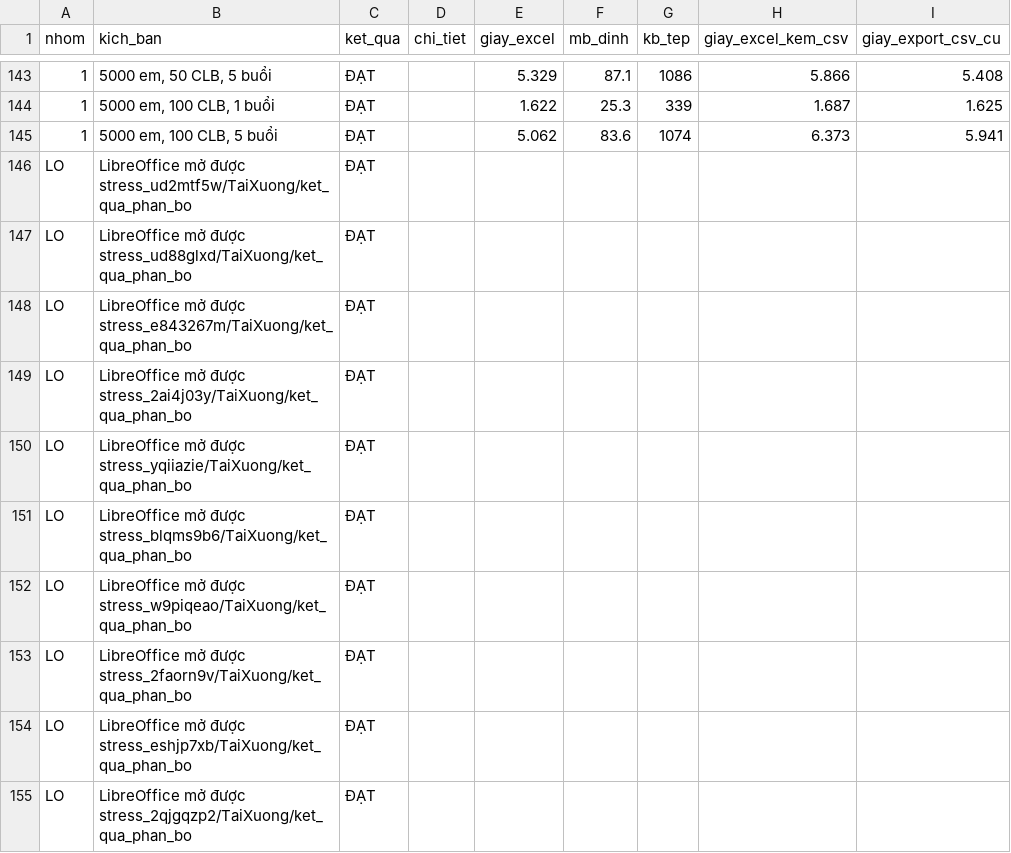
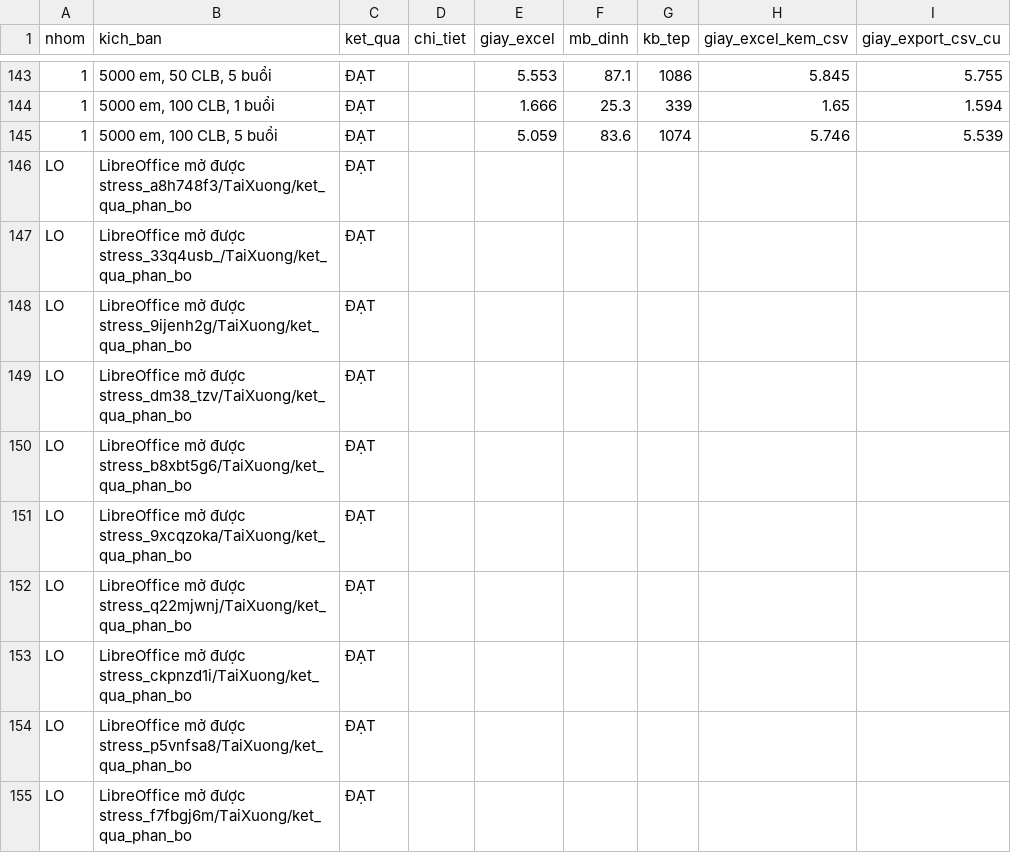
Before and after one commit to nguyenphanvantruong6969-arch/rbda-kiosk, a CSV file: du_lieu_test/thu_tai/ket_qua_stress_xuat.csv, drawn as a sheet; only a part is shown, gaps mark what is left out; the diff covers the shown part only.

```diff
--- a/du_lieu_test/thu_tai/ket_qua_stress_xuat.csv
+++ b/du_lieu_test/thu_tai/ket_qua_stress_xuat.csv
@@ -143,13 +143,13 @@
-1,"5000 em, 50 CLB, 5 buổi",ĐẠT,,5.329,87.1,1086,5.866,5.408
-1,"5000 em, 100 CLB, 1 buổi",ĐẠT,,1.622,25.3,339,1.687,1.625
-1,"5000 em, 100 CLB, 5 buổi",ĐẠT,,5.062,83.6,1074,6.373,5.941
-LO,LibreOffice mở được stress_ud2mtf5w/TaiXuong/ket_qua_phan_bo,ĐẠT,,,,,,
-LO,LibreOffice mở được stress_ud88glxd/TaiXuong/ket_qua_phan_bo,ĐẠT,,,,,,
-LO,LibreOffice mở được stress_e843267m/TaiXuong/ket_qua_phan_bo,ĐẠT,,,,,,
-LO,LibreOffice mở được stress_2ai4j03y/TaiXuong/ket_qua_phan_bo,ĐẠT,,,,,,
-LO,LibreOffice mở được stress_yqiiazie/TaiXuong/ket_qua_phan_bo,ĐẠT,,,,,,
-LO,LibreOffice mở được stress_blqms9b6/TaiXuong/ket_qua_phan_bo,ĐẠT,,,,,,
-LO,LibreOffice mở được stress_w9piqeao/TaiXuong/ket_qua_phan_bo,ĐẠT,,,,,,
-LO,LibreOffice mở được stress_2faorn9v/TaiXuong/ket_qua_phan_bo,ĐẠT,,,,,,
-LO,LibreOffice mở được stress_eshjp7xb/TaiXuong/ket_qua_phan_bo,ĐẠT,,,,,,
-LO,LibreOffice mở được stress_2qjgqzp2/TaiXuong/ket_qua_phan_bo,ĐẠT,,,,,,
+1,"5000 em, 50 CLB, 5 buổi",ĐẠT,,5.553,87.1,1086,5.845,5.755
+1,"5000 em, 100 CLB, 1 buổi",ĐẠT,,1.666,25.3,339,1.65,1.594
+1,"5000 em, 100 CLB, 5 buổi",ĐẠT,,5.059,83.6,1074,5.746,5.539
+LO,LibreOffice mở được stress_a8h748f3/TaiXuong/ket_qua_phan_bo,ĐẠT,,,,,,
+LO,LibreOffice mở được stress_33q4usb_/TaiXuong/ket_qua_phan_bo,ĐẠT,,,,,,
+LO,LibreOffice mở được stress_9ijenh2g/TaiXuong/ket_qua_phan_bo,ĐẠT,,,,,,
+LO,LibreOffice mở được stress_dm38_tzv/TaiXuong/ket_qua_phan_bo,ĐẠT,,,,,,
+LO,LibreOffice mở được stress_b8xbt5g6/TaiXuong/ket_qua_phan_bo,ĐẠT,,,,,,
+LO,LibreOffice mở được stress_9xcqzoka/TaiXuong/ket_qua_phan_bo,ĐẠT,,,,,,
+LO,LibreOffice mở được stress_q22mjwnj/TaiXuong/ket_qua_phan_bo,ĐẠT,,,,,,
+LO,LibreOffice mở được stress_ckpnzd1i/TaiXuong/ket_qua_phan_bo,ĐẠT,,,,,,
+LO,LibreOffice mở được stress_p5vnfsa8/TaiXuong/ket_qua_phan_bo,ĐẠT,,,,,,
+LO,LibreOffice mở được stress_f7fbgj6m/TaiXuong/ket_qua_phan_bo,ĐẠT,,,,,,
```
Also changed, not shown: 51 edited cells elsewhere in this file.
